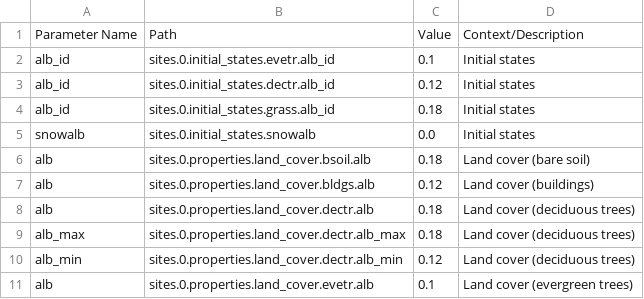
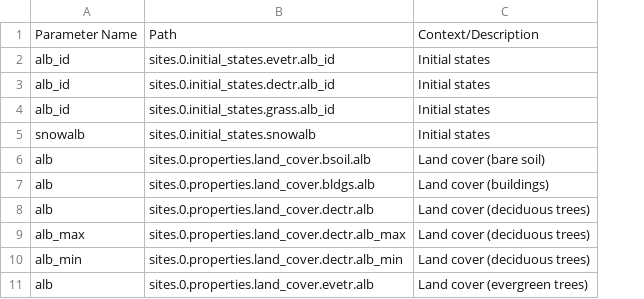
Before and after one commit to UMEP-dev/SUEWS, a CSV file: radiation_albedo.csv, drawn as a sheet; only a part is shown; the diff names each change by its address in the sheet, - before the commit and + after, or states it on an @@ line.

Commit message:
fix: removed sample_config.yml values from .csv report files

```diff
--- a/radiation_albedo.csv
+++ b/radiation_albedo.csv
-column C, rows 1-11: Value | 0.1 | 0.12 | 0.18 | 0.0 | 0.18 | 0.12 | 0.18 | 0.18 | 0.12 | 0.1
```
Also changed, not shown: radiation_absorptivity.csv, radiation_emissivity.csv, 2 other files.
